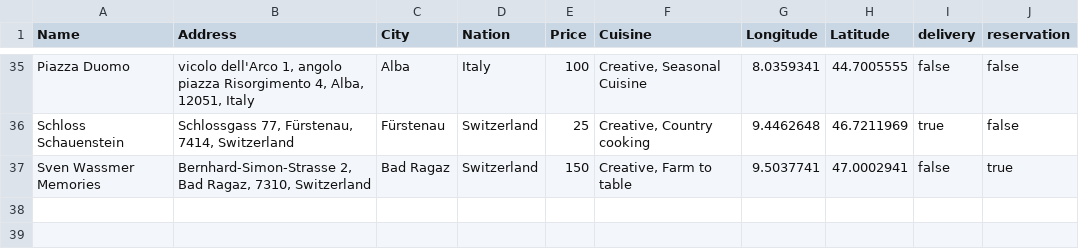
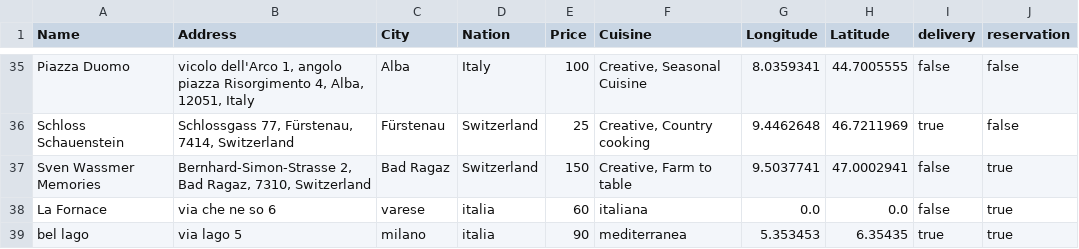
Before and after one commit to oumy25-rgb/TheKnife, a CSV file: TheKnife/TheKnife/src/dati/ristoranti.csv, drawn as a sheet; only a part is shown, gaps mark what is left out; the diff names each change by its address in the sheet, - before the commit and + after, or states it on an @@ line.

```diff
--- a/TheKnife/TheKnife/src/dati/ristoranti.csv
+++ b/TheKnife/TheKnife/src/dati/ristoranti.csv
+row 38: La Fornace | via che ne so 6 | varese | italia | 60 | italiana | 0.0 | 0.0 | false | true
+row 39: bel lago | via lago 5 | milano | italia | 90 | mediterranea | 5.353453 | 6.35435 | true | true
```
Also changed, not shown: TheKnife/TheKnife/src/dati/utente.csv, 3 other files.
